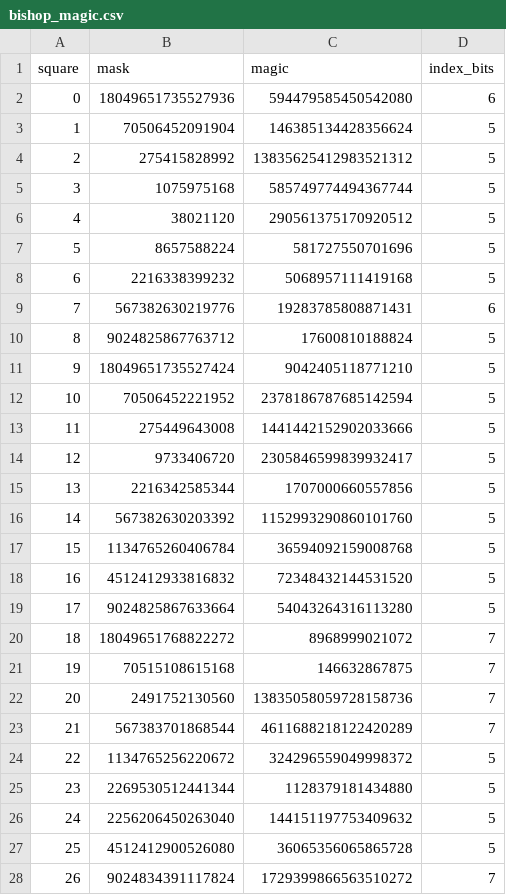
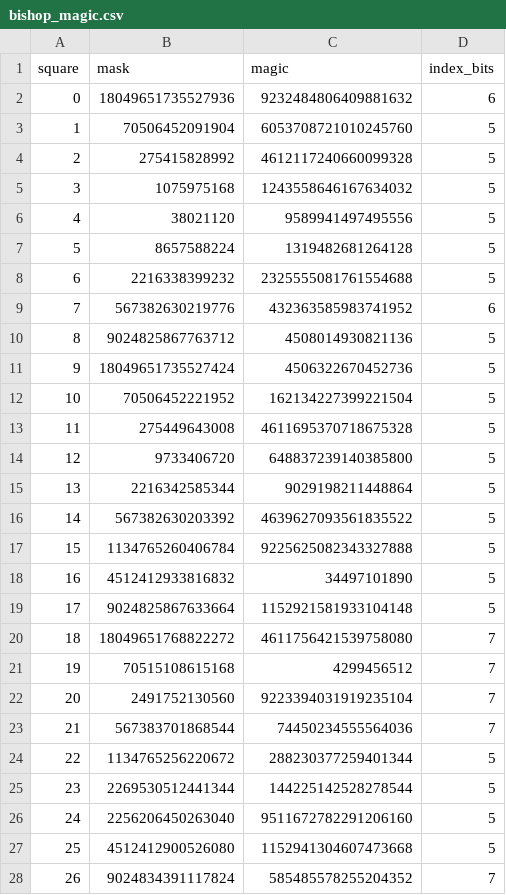
Before and after one commit to ethankuehler/gochess, a CSV file: data/bishop_magic.csv, drawn as a sheet; only a part is shown; the diff covers the shown part only.

```diff
--- a/data/bishop_magic.csv
+++ b/data/bishop_magic.csv
@@ -1,28 +1,28 @@
 square,mask,magic,index_bits
-0,18049651735527936,594479585450542080,6
-1,70506452091904,146385134428356624,5
-2,275415828992,13835625412983521312,5
-3,1075975168,585749774494367744,5
-4,38021120,290561375170920512,5
-5,8657588224,581727550701696,5
-6,2216338399232,5068957111419168,5
-7,567382630219776,19283785808871431,6
-8,9024825867763712,17600810188824,5
-9,18049651735527424,9042405118771210,5
-10,70506452221952,2378186787685142594,5
-11,275449643008,1441442152902033666,5
-12,9733406720,2305846599839932417,5
-13,2216342585344,1707000660557856,5
-14,567382630203392,1152993290860101760,5
-15,1134765260406784,36594092159008768,5
-16,4512412933816832,72348432144531520,5
-17,9024825867633664,54043264316113280,5
-18,18049651768822272,8968999021072,7
-19,70515108615168,146632867875,7
-20,2491752130560,13835058059728158736,7
-21,567383701868544,4611688218122420289,7
-22,1134765256220672,324296559049998372,5
-23,2269530512441344,1128379181434880,5
-24,2256206450263040,144151197753409632,5
-25,4512412900526080,36065356065865728,5
-26,9024834391117824,1729399866563510272,7
+0,18049651735527936,9232484806409881632,6
+1,70506452091904,6053708721010245760,5
+2,275415828992,4612117240660099328,5
+3,1075975168,1243558646167634032,5
+4,38021120,9589941497495556,5
+5,8657588224,1319482681264128,5
+6,2216338399232,2325555081761554688,5
+7,567382630219776,432363585983741952,6
+8,9024825867763712,4508014930821136,5
+9,18049651735527424,4506322670452736,5
+10,70506452221952,162134227399221504,5
+11,275449643008,4611695370718675328,5
+12,9733406720,648837239140385800,5
+13,2216342585344,9029198211448864,5
+14,567382630203392,4639627093561835522,5
+15,1134765260406784,9225625082343327888,5
+16,4512412933816832,34497101890,5
+17,9024825867633664,1152921581933104148,5
+18,18049651768822272,4611756421539758080,7
+19,70515108615168,4299456512,7
+20,2491752130560,9223394031919235104,7
+21,567383701868544,74450234555564036,7
+22,1134765256220672,288230377259401344,5
+23,2269530512441344,144225142528278544,5
+24,2256206450263040,9511672782291206160,5
+25,4512412900526080,1152941304607473668,5
+26,9024834391117824,585485578255204352,7
```
Also changed, not shown: 37 edited cells elsewhere in this file, data/FEN.csv, data/raycast_tests.csv, 2 other files.
